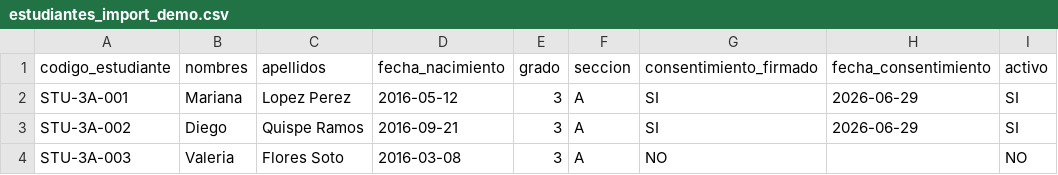
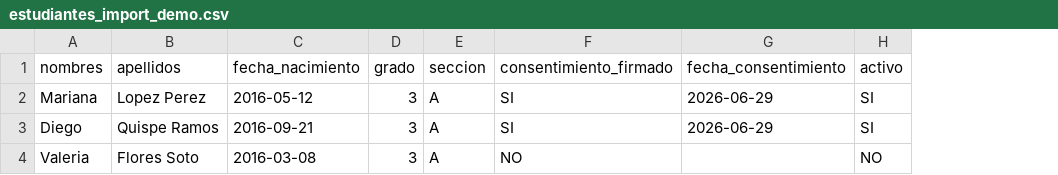
Before and after one commit to GreicyHuaman/tesis-dislexia-app, a CSV file: docs/plantillas/estudiantes_import_demo.csv, drawn as a sheet; the diff names each change by its address in the sheet, - before the commit and + after, or states it on an @@ line.

Commit message:
fix: retirar codigo estudiante del registro e importacion

```diff
--- a/docs/plantillas/estudiantes_import_demo.csv
+++ b/docs/plantillas/estudiantes_import_demo.csv
-column A (codigo_estudiante), rows 2-4: STU-3A-001 | STU-3A-002 | STU-3A-003
```
Also changed, not shown: 2 other files.
